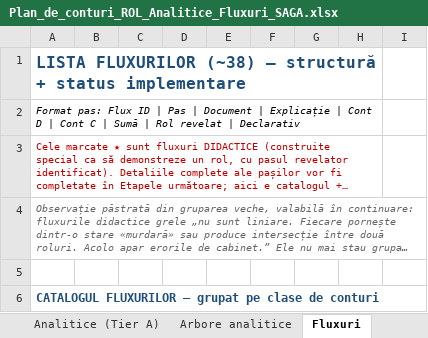
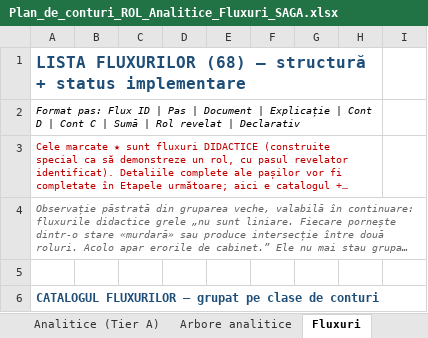
Before and after one commit to lucapaguroidea-ops/9LIFE_CURSCONTA, an Excel workbook: dist/Plan_de_conturi_ROL_Analitice_Fluxuri_SAGA.xlsx, sheet Fluxuri, drawn as a sheet; only a part is shown; long unchanged cells end in …; values as stored, in another font and other column widths than the file's, no borders; the diff names each change by its address in the sheet, - before the commit and + after, or states it on an @@ line.

```diff
--- a/dist/Plan_de_conturi_ROL_Analitice_Fluxuri_SAGA.xlsx (sheet Fluxuri)
+++ b/dist/Plan_de_conturi_ROL_Analitice_Fluxuri_SAGA.xlsx (sheet Fluxuri)
-A1: LISTA FLUXURILOR (~38) — structură…
+A1: LISTA FLUXURILOR (68) — structură…
```
Also changed, not shown: sheet Istoric, sheet Legendă, dist/Module_Declarative_Fluxuri.xlsx, dist/pachet/1-plan-de-conturi.xlsx, 22 other files.
